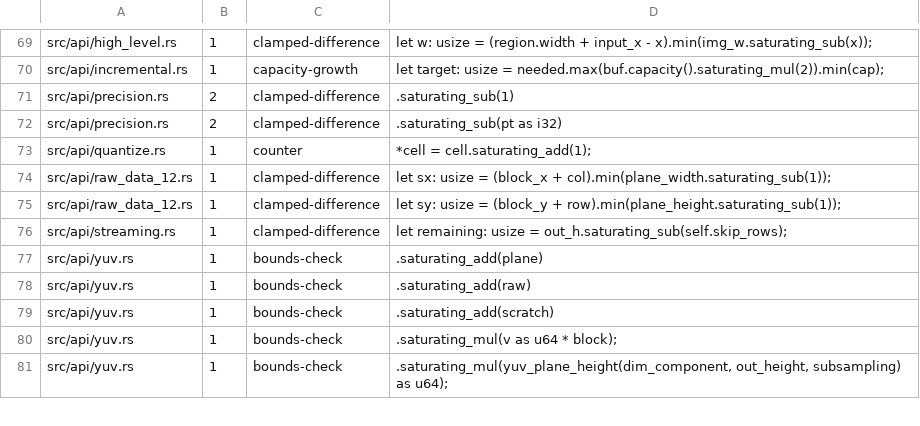
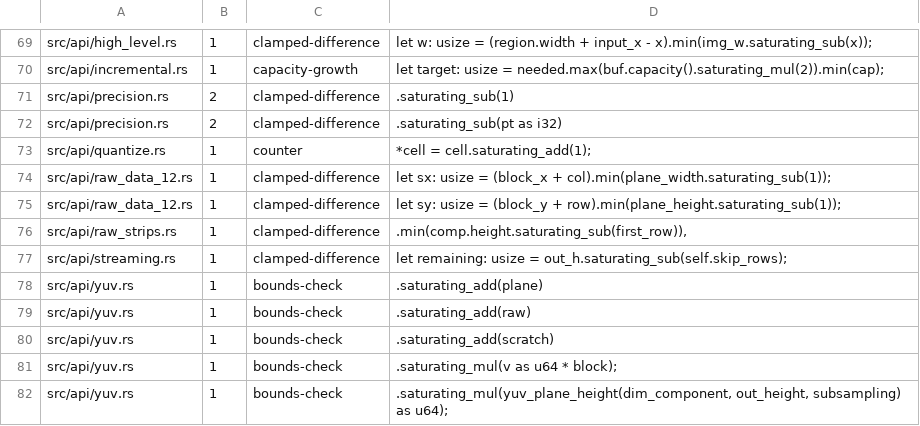
Before and after one commit to developer0hye/libjpeg-turbo-rs, a TSV file: docs/sizing_arithmetic_inventory.tsv, drawn as a sheet; only a part is shown, gaps mark what is left out.

```diff
--- a/docs/sizing_arithmetic_inventory.tsv
+++ b/docs/sizing_arithmetic_inventory.tsv
@@ -75,2 +75,3 @@ src/api/raw_data_12.rs	1	clamped-difference	let sx: usize = (block_x + col).min(
 src/api/raw_data_12.rs	1	clamped-difference	let sy: usize = (block_y + row).min(plane_height.saturating_sub(1));
+src/api/raw_strips.rs	1	clamped-difference	.min(comp.height.saturating_sub(first_row)),
 src/api/streaming.rs	1	clamped-difference	let remaining: usize = out_h.saturating_sub(self.skip_rows);
```
Also changed, not shown: 22 other files.
